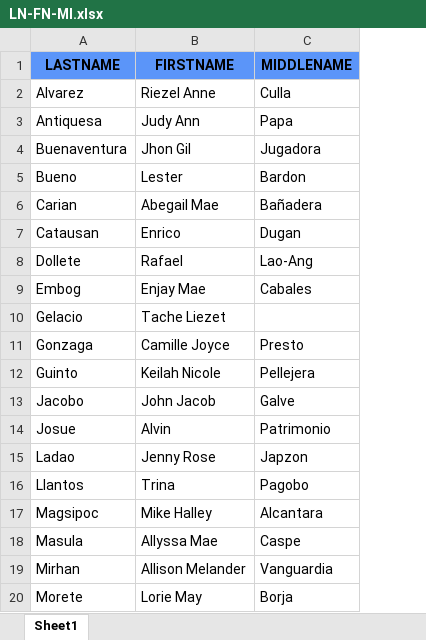
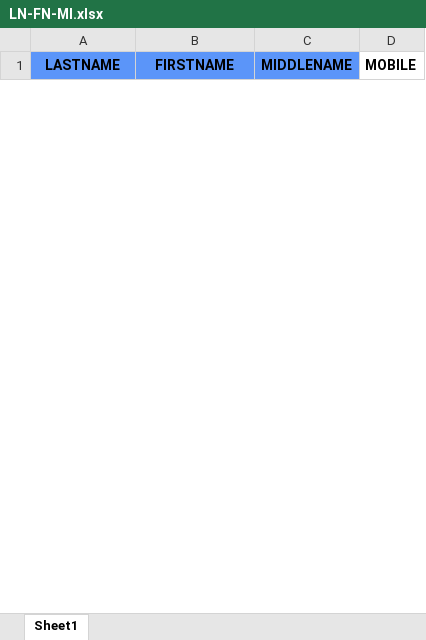
Before and after one commit to BlexBOTTT/NIBT, an Excel workbook: others/LN-FN-MI.xlsx, sheet Sheet1, drawn as a sheet; only a part is shown; values as stored, in another font and other column widths than the file's, no borders; charts and pictures and table styles not drawn; removed rows and columns are numbered as before the commit, all else as after; the diff covers the shown part only; the diff names each change by its address in the sheet, - before the commit and + after, or states it on an @@ line.

```diff
--- a/others/LN-FN-MI.xlsx (sheet Sheet1)
+++ b/others/LN-FN-MI.xlsx (sheet Sheet1)
+column D (MOBILE), empty
-row 2: Alvarez | Riezel Anne | Culla
-row 3: Antiquesa | Judy Ann | Papa
-row 4: Buenaventura | Jhon Gil | Jugadora
-row 5: Bueno | Lester | Bardon
-row 6: Carian | Abegail Mae | Bañadera
-row 7: Catausan | Enrico | Dugan
-row 8: Dollete | Rafael | Lao-Ang
-row 9: Embog | Enjay Mae | Cabales
-row 10: Gelacio | Tache Liezet
-row 11: Gonzaga | Camille Joyce | Presto
-row 12: Guinto | Keilah Nicole | Pellejera
-row 13: Jacobo | John Jacob | Galve
-row 14: Josue | Alvin | Patrimonio
-row 15: Ladao | Jenny Rose | Japzon
-row 16: Llantos | Trina | Pagobo
-row 17: Magsipoc | Mike Halley | Alcantara
-row 18: Masula | Allyssa Mae | Caspe
-row 19: Mirhan | Allison Melander | Vanguardia
-row 20: Morete | Lorie May | Borja
```
Also changed, not shown: 25 added rows and 6 removed rows elsewhere in this sheet, charts or pictures, 5 other files.
